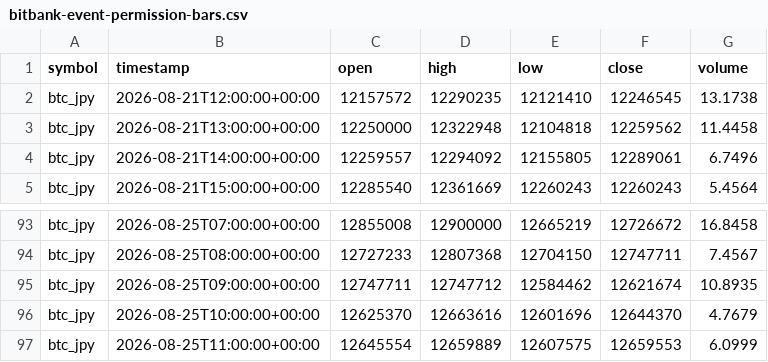
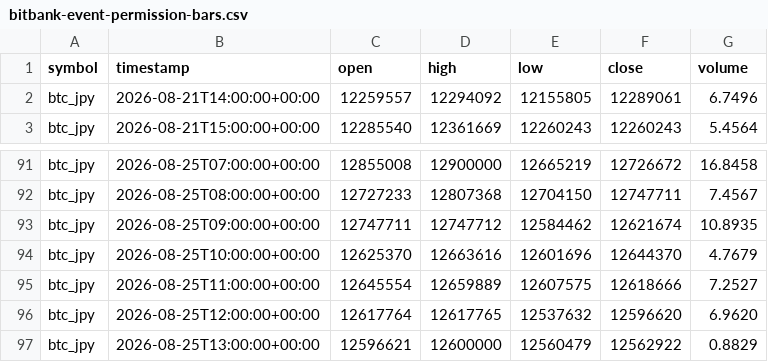
Before and after one commit to crypto-hypothesis-lab/crypto-simulator, a CSV file: data/paper-event/bitbank-event-permission-bars.csv, drawn as a sheet; only a part is shown, gaps mark what is left out.

```diff
--- a/data/paper-event/bitbank-event-permission-bars.csv
+++ b/data/paper-event/bitbank-event-permission-bars.csv
@@ -1,4 +1,2 @@
 symbol,timestamp,open,high,low,close,volume
-btc_jpy,2026-08-21T12:00:00+00:00,12157572,12290235,12121410,12246545,13.1738
-btc_jpy,2026-08-21T13:00:00+00:00,12250000,12322948,12104818,12259562,11.4458
 btc_jpy,2026-08-21T14:00:00+00:00,12259557,12294092,12155805,12289061,6.7496
@@ -96,2 +94,4 @@ btc_jpy,2026-08-25T09:00:00+00:00,12747711,12747712,12584462,12621674,10.8935
 btc_jpy,2026-08-25T10:00:00+00:00,12625370,12663616,12601696,12644370,4.7679
-btc_jpy,2026-08-25T11:00:00+00:00,12645554,12659889,12607575,12659553,6.0999
+btc_jpy,2026-08-25T11:00:00+00:00,12645554,12659889,12607575,12618666,7.2527
+btc_jpy,2026-08-25T12:00:00+00:00,12617764,12617765,12537632,12596620,6.9620
+btc_jpy,2026-08-25T13:00:00+00:00,12596621,12600000,12560479,12562922,0.8829
```
Also changed, not shown: data/paper-event/hyperliquid-event-permission-bars.csv, data/paper-event/mexc-event-permission-bars.csv, 3 other files.
